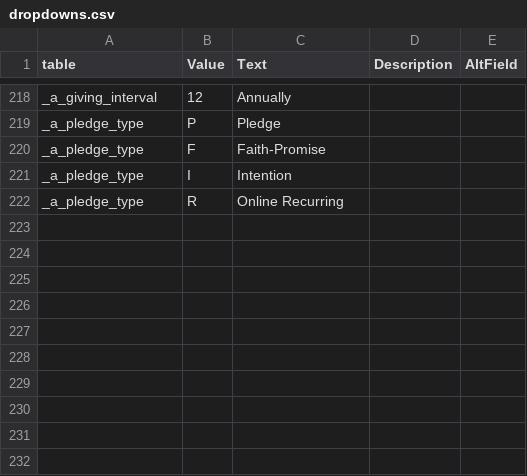
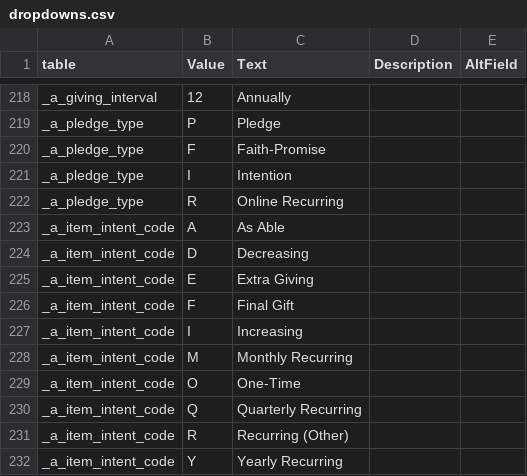
Before and after one commit to LightSys/kardia, a CSV file: kardia-db/dropdowns.csv, drawn as a sheet; only a part is shown, gaps mark what is left out; the diff names each change by its address in the sheet, - before the commit and + after, or states it on an @@ line.

```diff
--- a/kardia-db/dropdowns.csv
+++ b/kardia-db/dropdowns.csv
+row 223: _a_item_intent_code | A | As Able
+row 224: _a_item_intent_code | D | Decreasing
+row 225: _a_item_intent_code | E | Extra Giving
+row 226: _a_item_intent_code | F | Final Gift
+row 227: _a_item_intent_code | I | Increasing
+row 228: _a_item_intent_code | M | Monthly Recurring
+row 229: _a_item_intent_code | O | One-Time
+row 230: _a_item_intent_code | Q | Quarterly Recurring
+row 231: _a_item_intent_code | R | Recurring (Other)
+row 232: _a_item_intent_code | Y | Yearly Recurring
```
Also changed, not shown: 12 other files.
